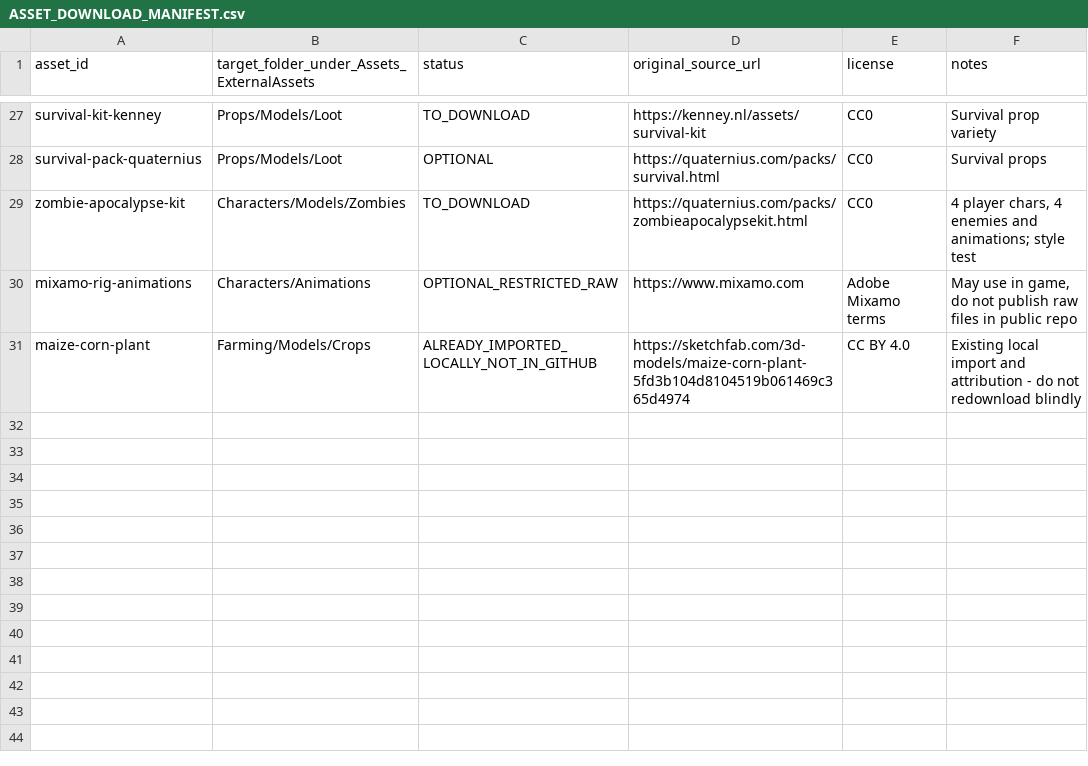
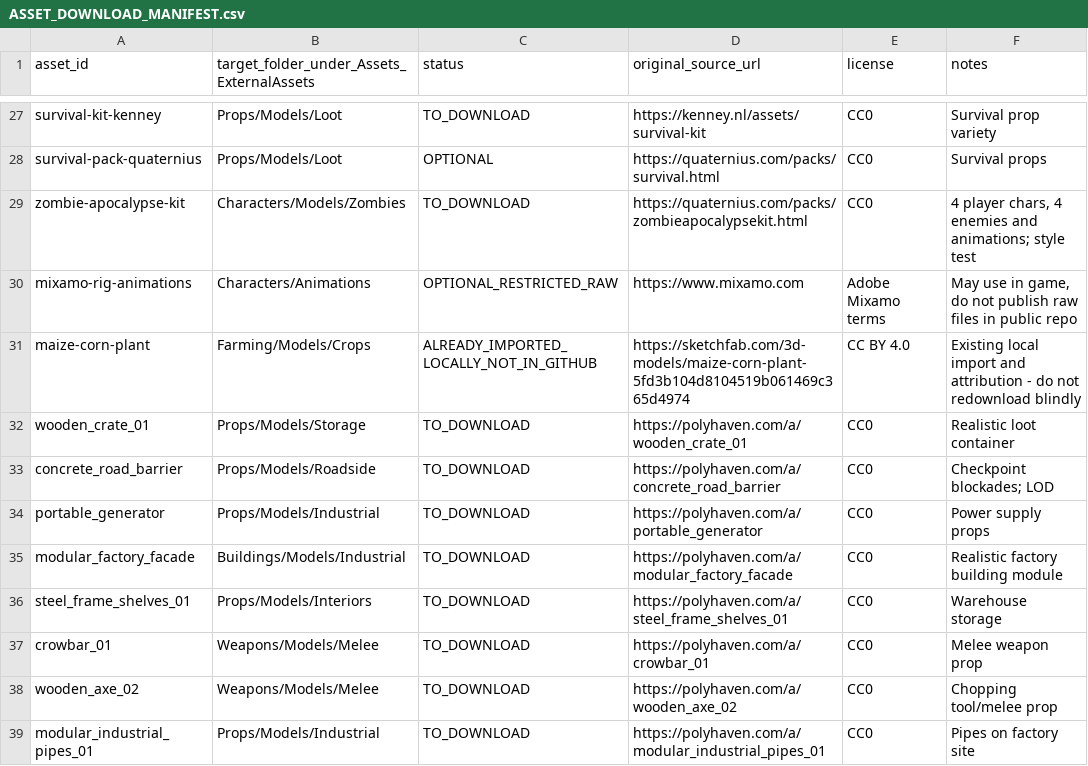
Before and after one commit to Sergey2313-arch/Dead-Sector, a CSV file: Assets/ExternalAssets/ASSET_DOWNLOAD_MANIFEST.csv, drawn as a sheet; only a part is shown, gaps mark what is left out; the diff names each change by its address in the sheet, - before the commit and + after, or states it on an @@ line.

Commit message:
Expand realistic CC0 props and industrial model download manifest

```diff
--- a/Assets/ExternalAssets/ASSET_DOWNLOAD_MANIFEST.csv
+++ b/Assets/ExternalAssets/ASSET_DOWNLOAD_MANIFEST.csv
+row 32: wooden_crate_01 | Props/Models/Storage | TO_DOWNLOAD | https://polyhaven.com/a/wooden_crate_01 | CC0 | Realistic loot container
+row 33: concrete_road_barrier | Props/Models/Roadside | TO_DOWNLOAD | https://polyhaven.com/a/concrete_road_barrier | CC0 | Checkpoint blockades; LOD
+row 34: portable_generator | Props/Models/Industrial | TO_DOWNLOAD | https://polyhaven.com/a/portable_generator | CC0 | Power supply props
+row 35: modular_factory_facade | Buildings/Models/Industrial | TO_DOWNLOAD | https://polyhaven.com/a/modular_factory_facade | CC0 | Realistic factory building module
+row 36: steel_frame_shelves_01 | Props/Models/Interiors | TO_DOWNLOAD | https://polyhaven.com/a/steel_frame_shelves_01 | CC0 | Warehouse storage
+row 37: crowbar_01 | Weapons/Models/Melee | TO_DOWNLOAD | https://polyhaven.com/a/crowbar_01 | CC0 | Melee weapon prop
+row 38: wooden_axe_02 | Weapons/Models/Melee | TO_DOWNLOAD | https://polyhaven.com/a/wooden_axe_02 | CC0 | Chopping tool/melee prop
+row 39: modular_industrial_pipes_01 | Props/Models/Industrial | TO_DOWNLOAD | https://polyhaven.com/a/modular_industrial_pipes_01 | CC0 | Pipes on factory site
```
